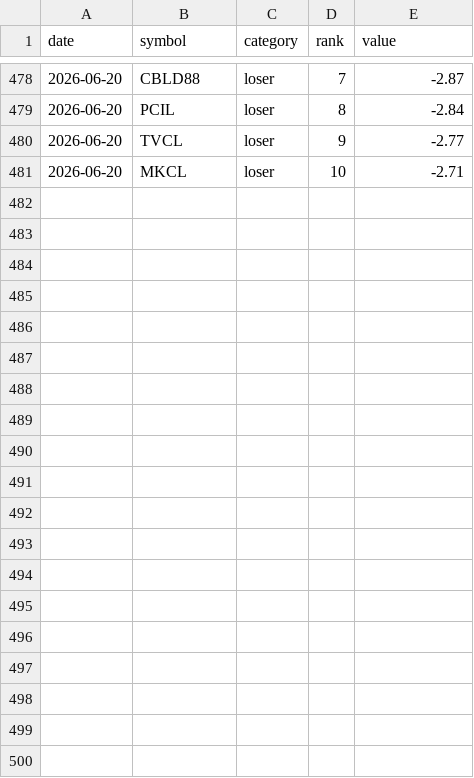
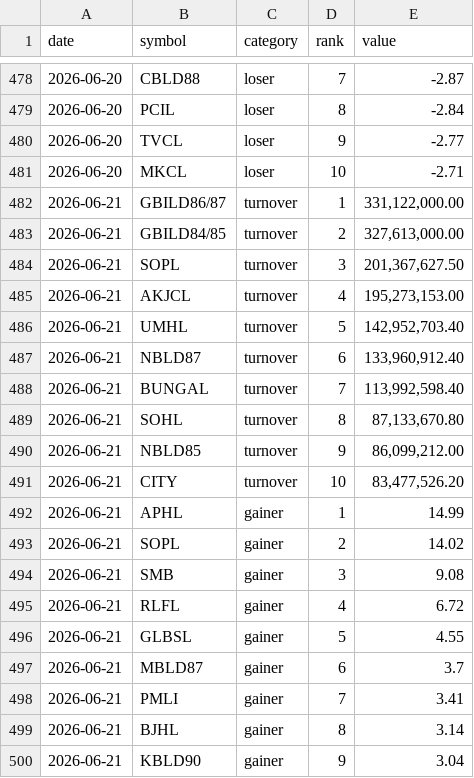
Before and after one commit to pralavkarki88-collab/nepse-scraper, a CSV file: nepse.csv, drawn as a sheet; only a part is shown, gaps mark what is left out; the diff covers the shown part only; the diff names each change by its address in the sheet, - before the commit and + after, or states it on an @@ line.

```diff
--- a/nepse.csv
+++ b/nepse.csv
+row 482: 2026-06-21 | GBILD86/87 | turnover | 1 | 331,122,000.00
+row 483: 2026-06-21 | GBILD84/85 | turnover | 2 | 327,613,000.00
+row 484: 2026-06-21 | SOPL | turnover | 3 | 201,367,627.50
+row 485: 2026-06-21 | AKJCL | turnover | 4 | 195,273,153.00
+row 486: 2026-06-21 | UMHL | turnover | 5 | 142,952,703.40
+row 487: 2026-06-21 | NBLD87 | turnover | 6 | 133,960,912.40
+row 488: 2026-06-21 | BUNGAL | turnover | 7 | 113,992,598.40
+row 489: 2026-06-21 | SOHL | turnover | 8 | 87,133,670.80
+row 490: 2026-06-21 | NBLD85 | turnover | 9 | 86,099,212.00
+row 491: 2026-06-21 | CITY | turnover | 10 | 83,477,526.20
+row 492: 2026-06-21 | APHL | gainer | 1 | 14.99
+row 493: 2026-06-21 | SOPL | gainer | 2 | 14.02
+row 494: 2026-06-21 | SMB | gainer | 3 | 9.08
+row 495: 2026-06-21 | RLFL | gainer | 4 | 6.72
+row 496: 2026-06-21 | GLBSL | gainer | 5 | 4.55
+row 497: 2026-06-21 | MBLD87 | gainer | 6 | 3.7
+row 498: 2026-06-21 | PMLI | gainer | 7 | 3.41
+row 499: 2026-06-21 | BJHL | gainer | 8 | 3.14
+row 500: 2026-06-21 | KBLD90 | gainer | 9 | 3.04
```
Also changed, not shown: 11 added rows elsewhere in this file, 1 other file.
